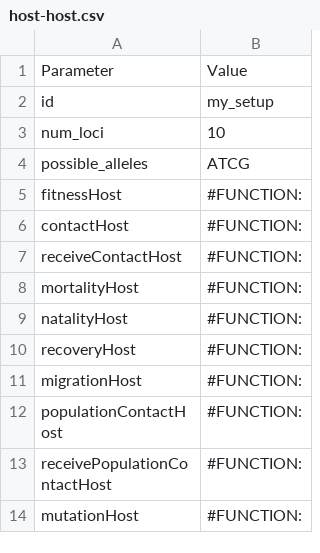
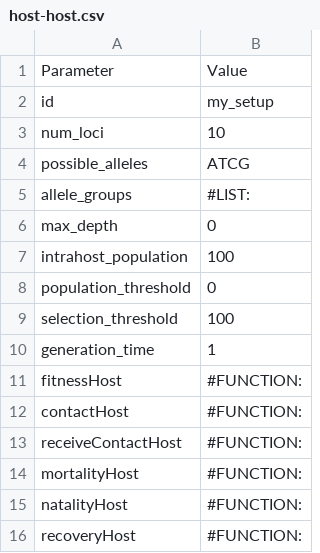
Before and after one commit to pablocarderam/opqua, a CSV file: opqua/parameters/host-host.csv, drawn as a sheet; only a part is shown; the shorter side is filled out with more unchanged rows; the diff names each change by its address in the sheet, - before the commit and + after, or states it on an @@ line.

```diff
--- a/opqua/parameters/host-host.csv
+++ b/opqua/parameters/host-host.csv
+row 5: allele_groups | #LIST:
+row 6: max_depth | 0
+row 7: intrahost_population | 100
+row 8: population_threshold | 0
+row 9: selection_threshold | 100
+row 10: generation_time | 1
```
Also changed, not shown: opqua/parameters/vector-borne.csv, 8 other files.
